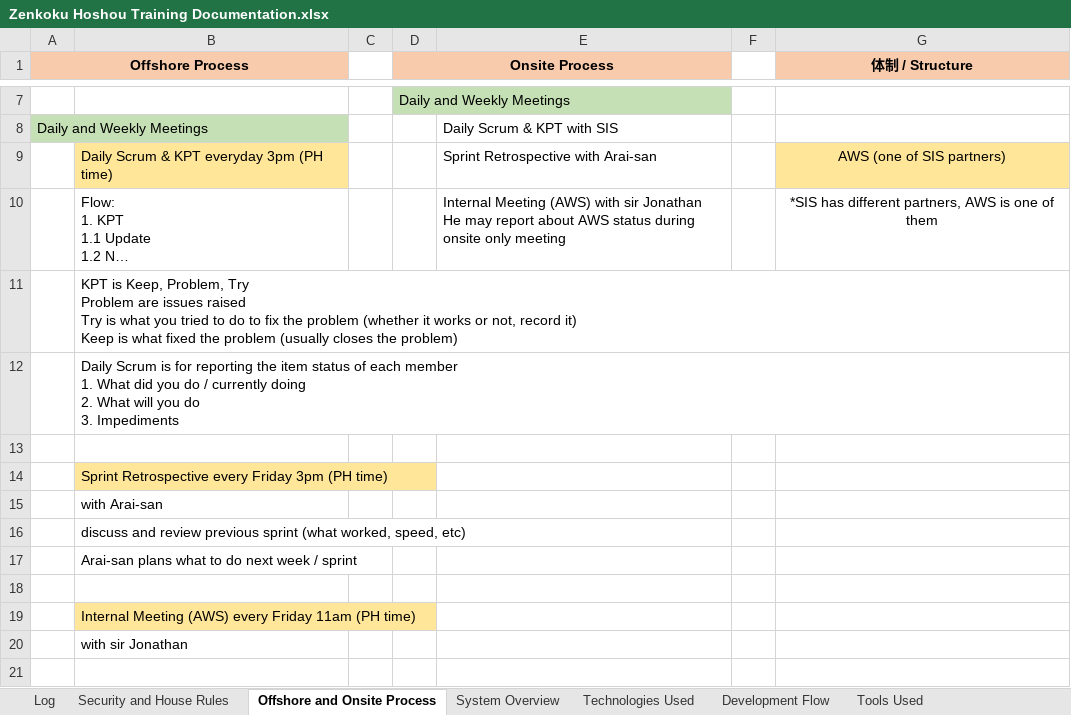
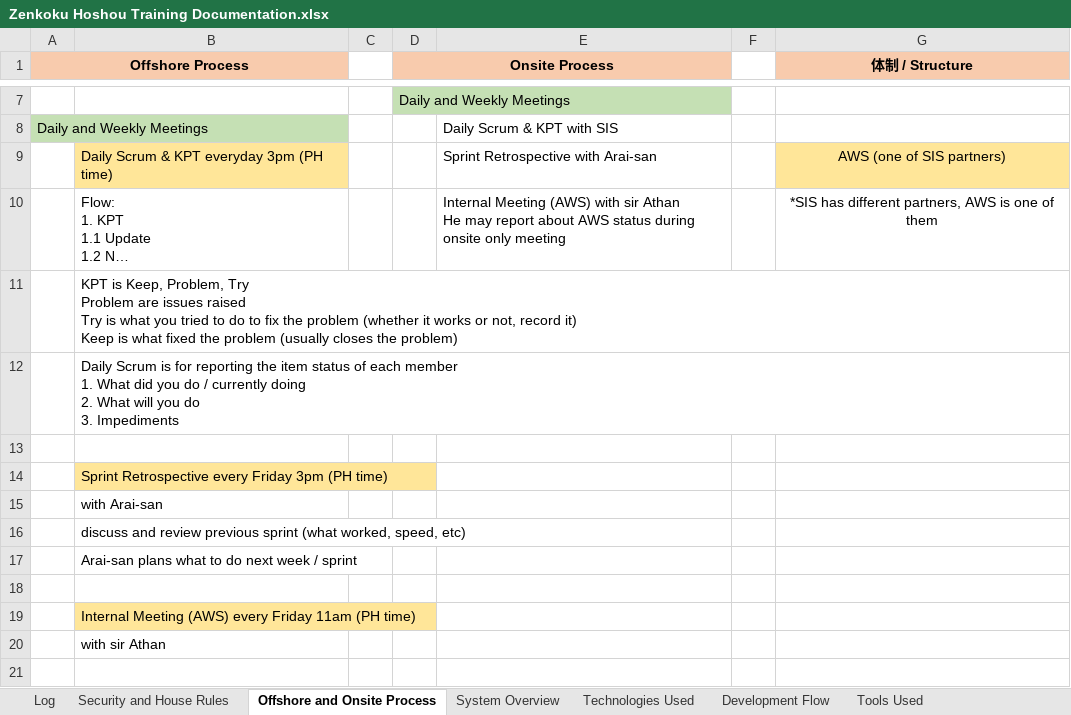
Before and after one commit to jeremybreccion/deliverables, an Excel workbook: Zenkoku Hoshou Training Documentation.xlsx, sheet Offshore and Onsite Process, drawn as a sheet; only a part is shown, gaps mark what is left out; long unchanged cells end in …; values as stored, in another font and other column widths than the file's, no borders; charts and pictures not drawn; ↵ is a line break in a cell; the diff names each change by its address in the sheet, - before the commit and + after, or states it on an @@ line.

Commit message:
minor edit

```diff
--- a/Zenkoku Hoshou Training Documentation.xlsx (sheet Offshore and Onsite Process)
+++ b/Zenkoku Hoshou Training Documentation.xlsx (sheet Offshore and Onsite Process)
-E10: …with sir Jonathan ↵ He may…
+E10: …with sir Athan ↵ He may…
-B20: with sir Jonathan
+B20: with sir Athan
```
